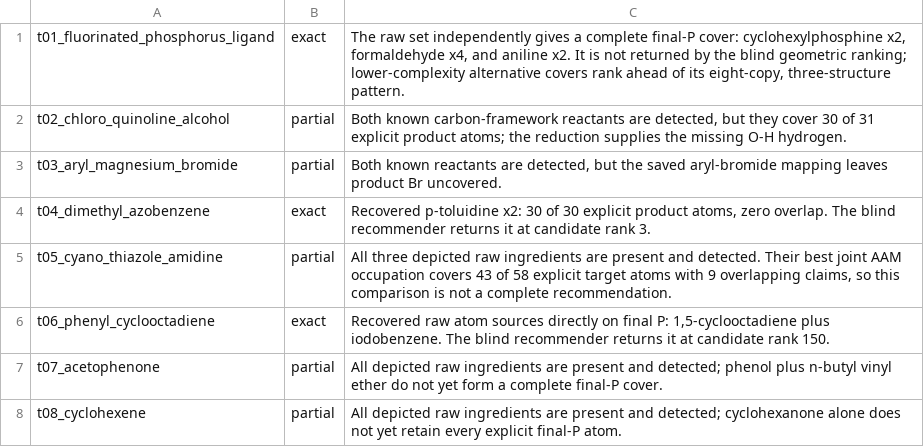
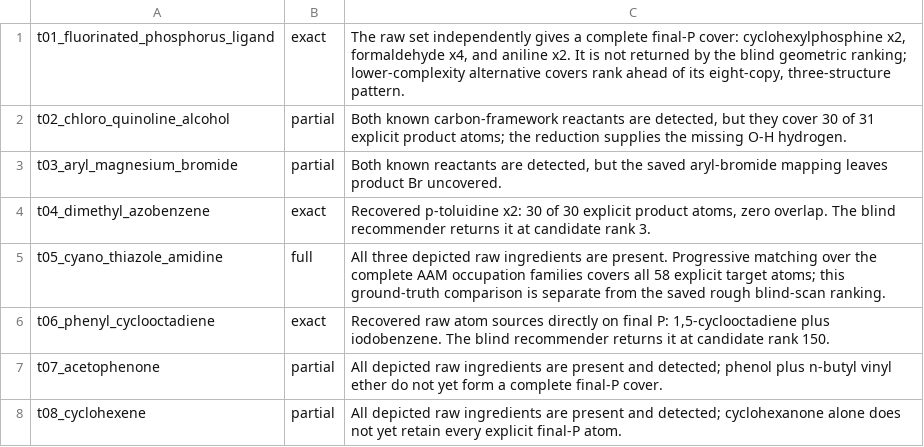
Before and after one commit to yunhzou/coordinate_alignment, a TSV file: data/retro_runs/eight_target_merged_fast_delivery_with_inventory/ground_truth.tsv, drawn as a sheet.

Commit message:
Preserve full AAM fragment occupations

```diff
--- a/data/retro_runs/eight_target_merged_fast_delivery_with_inventory/ground_truth.tsv
+++ b/data/retro_runs/eight_target_merged_fast_delivery_with_inventory/ground_truth.tsv
@@ -4,3 +4,3 @@ t03_aryl_magnesium_bromide	partial	Both known reactants are detected, but the sa
 t04_dimethyl_azobenzene	exact	Recovered p-toluidine x2: 30 of 30 explicit product atoms, zero overlap. The blind recommender returns it at candidate rank 3.
-t05_cyano_thiazole_amidine	partial	All three depicted raw ingredients are present and detected. Their best joint AAM occupation covers 43 of 58 explicit target atoms with 9 overlapping claims, so this comparison is not a complete recommendation.
+t05_cyano_thiazole_amidine	full	All three depicted raw ingredients are present. Progressive matching over the complete AAM occupation families covers all 58 explicit target atoms; this ground-truth comparison is separate from the saved rough blind-scan ranking.
 t06_phenyl_cyclooctadiene	exact	Recovered raw atom sources directly on final P: 1,5-cyclooctadiene plus iodobenzene. The blind recommender returns it at candidate rank 150.
```
Also changed, not shown: 12 other files.
